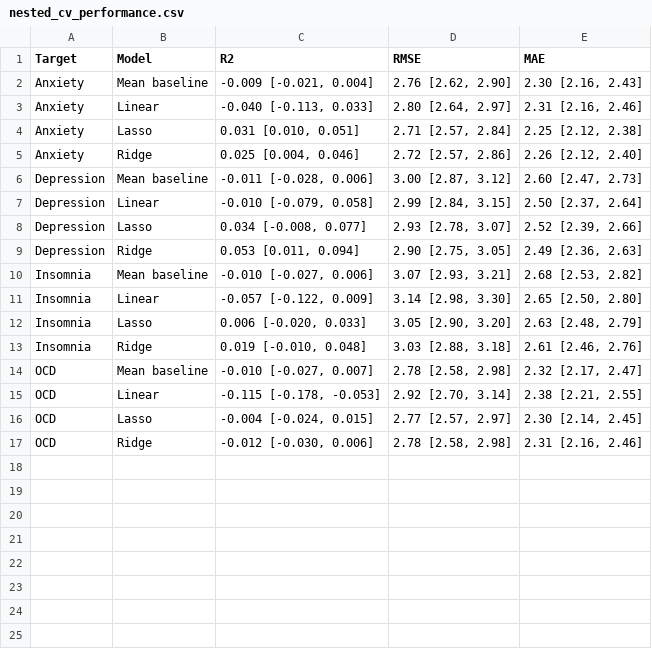
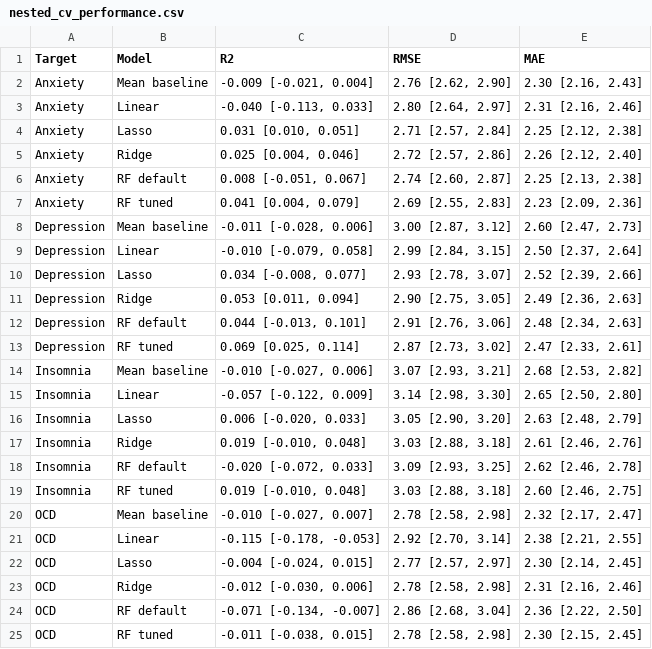
Before and after one commit to shreyas-saksena/mxmh_ml, a CSV file: results/nested_cv_performance.csv, drawn as a sheet.

Commit message:
Add default and tuned Random Forest models
Add RF default and RF tuned (max_features x min_samples_leaf grid) to the
nested cross-validation.  The results are updated as well.

Allow outer folds to run in parallel (n_jobs =-1).

```diff
--- a/results/nested_cv_performance.csv
+++ b/results/nested_cv_performance.csv
@@ -5,2 +5,4 @@ Anxiety,Lasso,"0.031 [0.010, 0.051]","2.71 [2.57, 2.84]","2.25 [2.12, 2.38]"
 Anxiety,Ridge,"0.025 [0.004, 0.046]","2.72 [2.57, 2.86]","2.26 [2.12, 2.40]"
+Anxiety,RF default,"0.008 [-0.051, 0.067]","2.74 [2.60, 2.87]","2.25 [2.13, 2.38]"
+Anxiety,RF tuned,"0.041 [0.004, 0.079]","2.69 [2.55, 2.83]","2.23 [2.09, 2.36]"
 Depression,Mean baseline,"-0.011 [-0.028, 0.006]","3.00 [2.87, 3.12]","2.60 [2.47, 2.73]"
@@ -9,2 +11,4 @@ Depression,Lasso,"0.034 [-0.008, 0.077]","2.93 [2.78, 3.07]","2.52 [2.39, 2.66]"
 Depression,Ridge,"0.053 [0.011, 0.094]","2.90 [2.75, 3.05]","2.49 [2.36, 2.63]"
+Depression,RF default,"0.044 [-0.013, 0.101]","2.91 [2.76, 3.06]","2.48 [2.34, 2.63]"
+Depression,RF tuned,"0.069 [0.025, 0.114]","2.87 [2.73, 3.02]","2.47 [2.33, 2.61]"
 Insomnia,Mean baseline,"-0.010 [-0.027, 0.006]","3.07 [2.93, 3.21]","2.68 [2.53, 2.82]"
@@ -13,2 +17,4 @@ Insomnia,Lasso,"0.006 [-0.020, 0.033]","3.05 [2.90, 3.20]","2.63 [2.48, 2.79]"
 Insomnia,Ridge,"0.019 [-0.010, 0.048]","3.03 [2.88, 3.18]","2.61 [2.46, 2.76]"
+Insomnia,RF default,"-0.020 [-0.072, 0.033]","3.09 [2.93, 3.25]","2.62 [2.46, 2.78]"
+Insomnia,RF tuned,"0.019 [-0.010, 0.048]","3.03 [2.88, 3.18]","2.60 [2.46, 2.75]"
 OCD,Mean baseline,"-0.010 [-0.027, 0.007]","2.78 [2.58, 2.98]","2.32 [2.17, 2.47]"
@@ -17 +23,3 @@ OCD,Lasso,"-0.004 [-0.024, 0.015]","2.77 [2.57, 2.97]","2.30 [2.14, 2.45]"
 OCD,Ridge,"-0.012 [-0.030, 0.006]","2.78 [2.58, 2.98]","2.31 [2.16, 2.46]"
+OCD,RF default,"-0.071 [-0.134, -0.007]","2.86 [2.68, 3.04]","2.36 [2.22, 2.50]"
+OCD,RF tuned,"-0.011 [-0.038, 0.015]","2.78 [2.58, 2.98]","2.30 [2.15, 2.45]"
```
Also changed, not shown: 3 other files.
